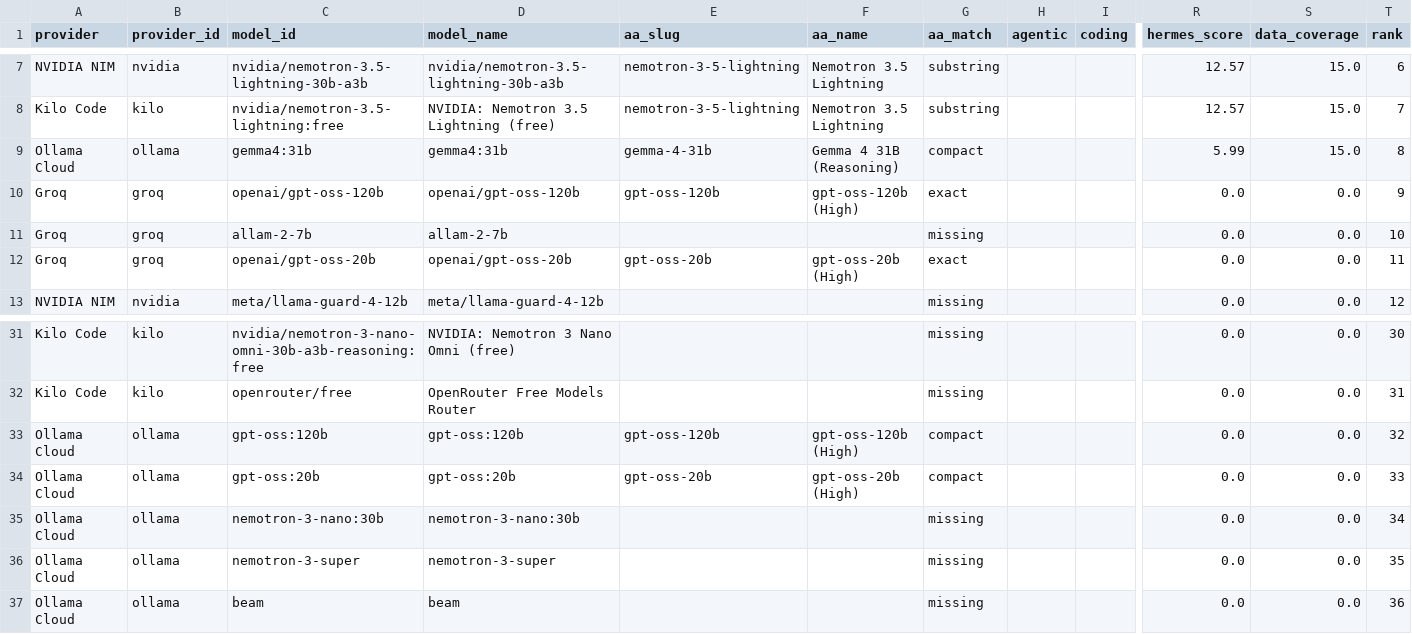
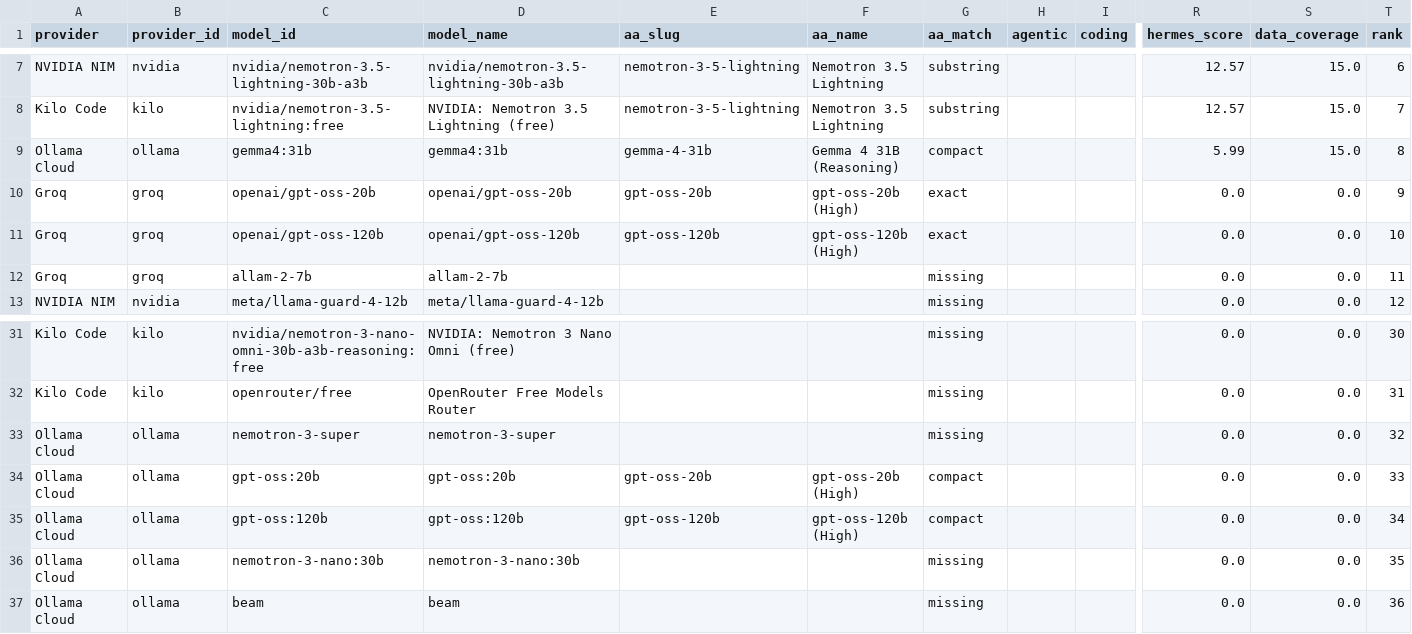
Before and after one commit to krishnak2c/llm-availability-dashboard, a CSV file: docs/availability/rankings.csv, drawn as a sheet; only a part is shown, gaps mark what is left out; removed rows and columns are numbered as before the commit, all else as after; rows hold the shown columns only; the diff names each change by its address in the sheet, - before the commit and + after, or states it on an @@ line.

```diff
--- a/docs/availability/rankings.csv
+++ b/docs/availability/rankings.csv
+row 10: Groq | groq | openai/gpt-oss-20b | openai/gpt-oss-20b | gpt-oss-20b | gpt-oss-20b (High) | exact |  |  | 0.0 | 0.0 | 9
-T11 (rank): 9
+T11 (rank): 10
-T12 (rank): 10
+T12 (rank): 11
-row 12: Groq | groq | openai/gpt-oss-20b | openai/gpt-oss-20b | gpt-oss-20b | gpt-oss-20b (High) | exact |  |  | 0.0 | 0.0 | 11
-C33 (model_id): gpt-oss:120b
+C33 (model_id): nemotron-3-super
-D33 (model_name): gpt-oss:120b
+D33 (model_name): nemotron-3-super
-E33 (aa_slug): gpt-oss-120b
+E33 (aa_slug): (empty)
-F33 (aa_name): gpt-oss-120b (High)
+F33 (aa_name): (empty)
-G33 (aa_match): compact
+G33 (aa_match): missing
+row 35: Ollama Cloud | ollama | gpt-oss:120b | gpt-oss:120b | gpt-oss-120b | gpt-oss-120b (High) | compact |  |  | 0.0 | 0.0 | 34
-T36 (rank): 34
+T36 (rank): 35
-row 36: Ollama Cloud | ollama | nemotron-3-super | nemotron-3-super |  |  | missing |  |  | 0.0 | 0.0 | 35
```
Also changed, not shown: 25 other files.
